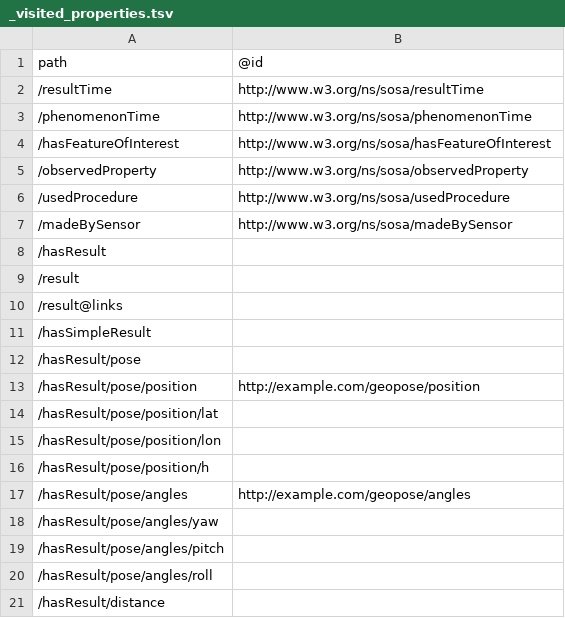
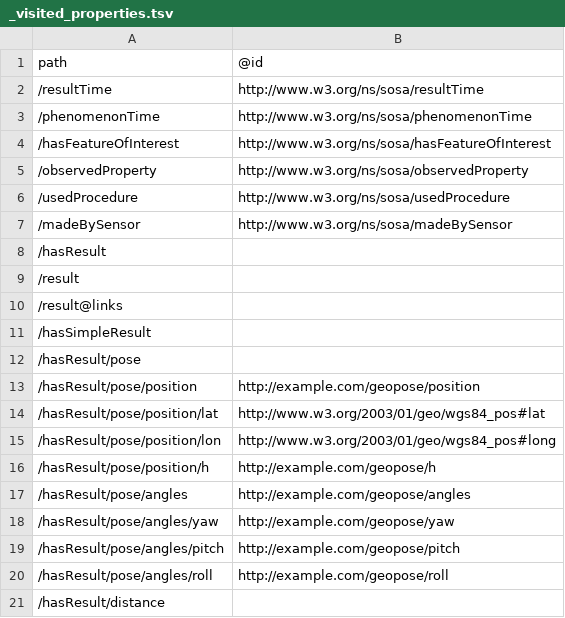
Before and after one commit to ogcincubator/bblocks-examples, a TSV file: build/annotated/bbr/examples/observation/vectorObservation/_visited_properties.tsv, drawn as a sheet.

Commit message:
Building blocks postprocessing

```diff
--- a/build/annotated/bbr/examples/observation/vectorObservation/_visited_properties.tsv
+++ b/build/annotated/bbr/examples/observation/vectorObservation/_visited_properties.tsv
@@ -13,9 +13,9 @@ path	@id
 /hasResult/pose/position	http://example.com/geopose/position
-/hasResult/pose/position/lat	
-/hasResult/pose/position/lon	
-/hasResult/pose/position/h	
+/hasResult/pose/position/lat	http://www.w3.org/2003/01/geo/wgs84_pos#lat
+/hasResult/pose/position/lon	http://www.w3.org/2003/01/geo/wgs84_pos#long
+/hasResult/pose/position/h	http://example.com/geopose/h
 /hasResult/pose/angles	http://example.com/geopose/angles
-/hasResult/pose/angles/yaw	
-/hasResult/pose/angles/pitch	
-/hasResult/pose/angles/roll	
+/hasResult/pose/angles/yaw	http://example.com/geopose/yaw
+/hasResult/pose/angles/pitch	http://example.com/geopose/pitch
+/hasResult/pose/angles/roll	http://example.com/geopose/roll
 /hasResult/distance	
```
Also changed, not shown: build/annotated/bbr/examples/observation/vectorObservationFeature/_visited_properties.tsv, 40 other files.
